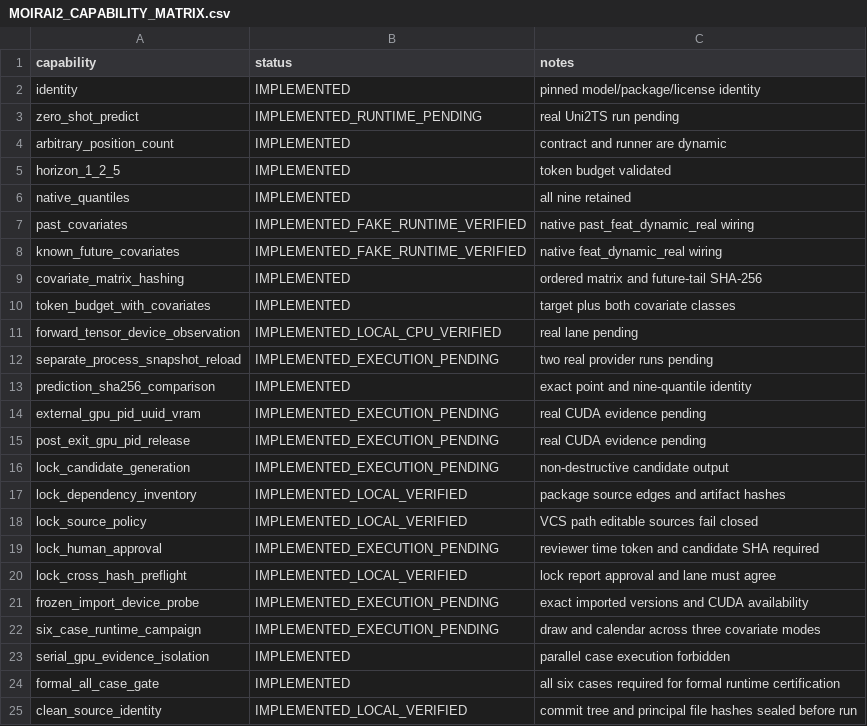
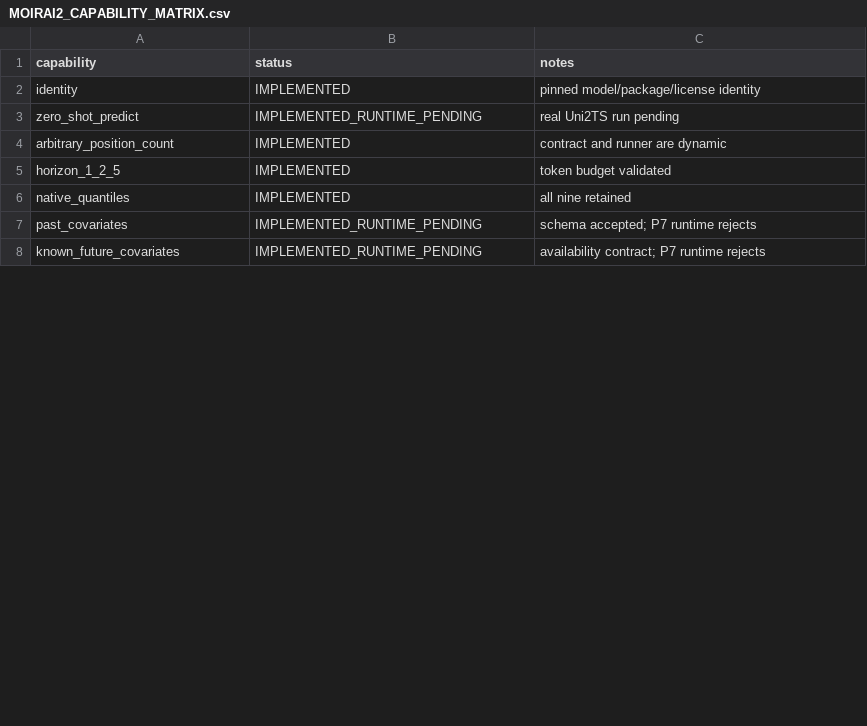
Before and after one commit to arumajirou/loto_forecast_platform, a CSV file: docs/moirai2/MOIRAI2_CAPABILITY_MATRIX.csv, drawn as a sheet; only a part is shown; the diff covers the shown part only.

Commit message:
chore(integration): keep current main for docs/moirai2/MOIRAI2_CAPABILITY_MATRIX.csv (#168)

```diff
--- a/docs/moirai2/MOIRAI2_CAPABILITY_MATRIX.csv
+++ b/docs/moirai2/MOIRAI2_CAPABILITY_MATRIX.csv
@@ -6,20 +6,3 @@ horizon_1_2_5,IMPLEMENTED,token budget validated
 native_quantiles,IMPLEMENTED,all nine retained
-past_covariates,IMPLEMENTED_FAKE_RUNTIME_VERIFIED,native past_feat_dynamic_real wiring
-known_future_covariates,IMPLEMENTED_FAKE_RUNTIME_VERIFIED,native feat_dynamic_real wiring
-covariate_matrix_hashing,IMPLEMENTED,ordered matrix and future-tail SHA-256
-token_budget_with_covariates,IMPLEMENTED,target plus both covariate classes
-forward_tensor_device_observation,IMPLEMENTED_LOCAL_CPU_VERIFIED,real lane pending
-separate_process_snapshot_reload,IMPLEMENTED_EXECUTION_PENDING,two real provider runs pending
-prediction_sha256_comparison,IMPLEMENTED,exact point and nine-quantile identity
-external_gpu_pid_uuid_vram,IMPLEMENTED_EXECUTION_PENDING,real CUDA evidence pending
-post_exit_gpu_pid_release,IMPLEMENTED_EXECUTION_PENDING,real CUDA evidence pending
-lock_candidate_generation,IMPLEMENTED_EXECUTION_PENDING,non-destructive candidate output
-lock_dependency_inventory,IMPLEMENTED_LOCAL_VERIFIED,package source edges and artifact hashes
-lock_source_policy,IMPLEMENTED_LOCAL_VERIFIED,VCS path editable sources fail closed
-lock_human_approval,IMPLEMENTED_EXECUTION_PENDING,reviewer time token and candidate SHA required
-lock_cross_hash_preflight,IMPLEMENTED_LOCAL_VERIFIED,lock report approval and lane must agree
-frozen_import_device_probe,IMPLEMENTED_EXECUTION_PENDING,exact imported versions and CUDA availability
-six_case_runtime_campaign,IMPLEMENTED_EXECUTION_PENDING,draw and calendar across three covariate modes
-serial_gpu_evidence_isolation,IMPLEMENTED,parallel case execution forbidden
-formal_all_case_gate,IMPLEMENTED,all six cases required for formal runtime certification
-clean_source_identity,IMPLEMENTED_LOCAL_VERIFIED,commit tree and principal file hashes sealed before run
+past_covariates,IMPLEMENTED_RUNTIME_PENDING,schema accepted; P7 runtime rejects
+known_future_covariates,IMPLEMENTED_RUNTIME_PENDING,availability contract; P7 runtime rejects
```
Also changed, not shown: 11 removed rows and 3 edited cells elsewhere in this file.
